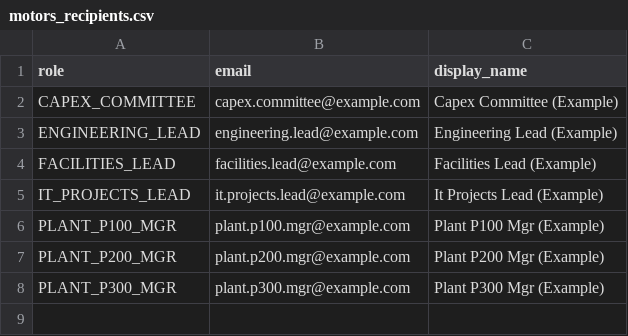
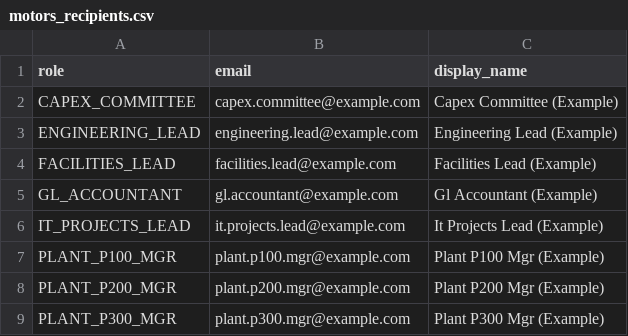
Before and after one commit to Balazs998/finance-data-hub, a CSV file: docs/files/samples/motors/motors_recipients.csv, drawn as a sheet; the diff names each change by its address in the sheet, - before the commit and + after, or states it on an @@ line.

```diff
--- a/docs/files/samples/motors/motors_recipients.csv
+++ b/docs/files/samples/motors/motors_recipients.csv
+row 5: GL_ACCOUNTANT | gl.accountant@example.com | Gl Accountant (Example)
```
Also changed, not shown: 19 other files.
